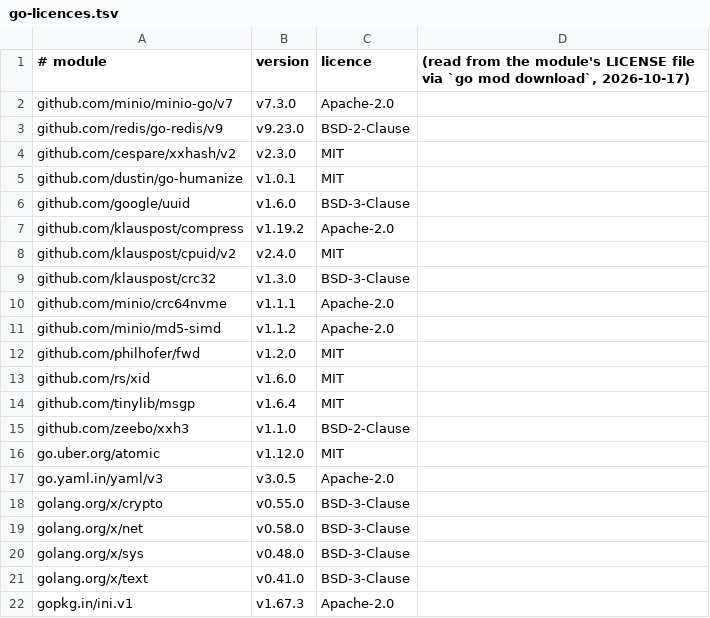
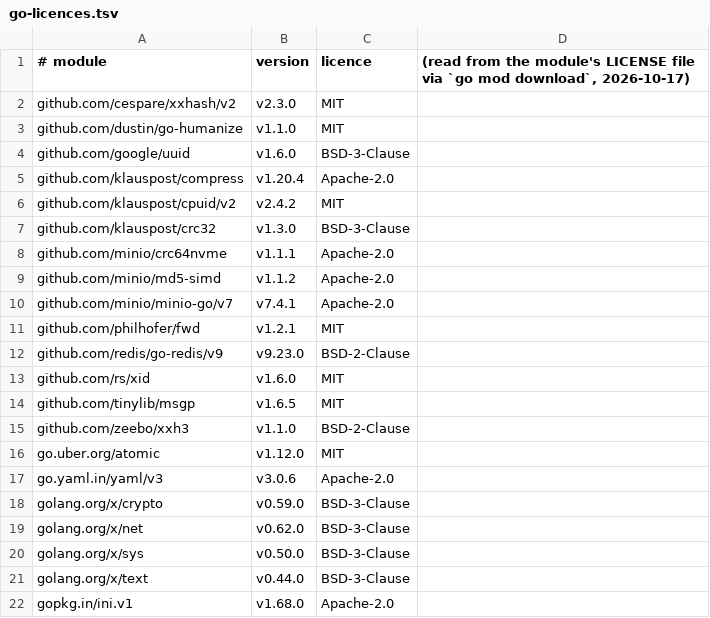
Before and after one commit to menarzullayev/rankwant, a TSV file: docs/research/2026-09-21-licence-inventory/go-licences.tsv, drawn as a sheet.

```diff
--- a/docs/research/2026-09-21-licence-inventory/go-licences.tsv
+++ b/docs/research/2026-09-21-licence-inventory/go-licences.tsv
@@ -1,9 +1,7 @@
 # module	version	licence	(read from the module's LICENSE file via `go mod download`, 2026-10-17)
-github.com/minio/minio-go/v7	v7.3.0	Apache-2.0
-github.com/redis/go-redis/v9	v9.23.0	BSD-2-Clause
 github.com/cespare/xxhash/v2	v2.3.0	MIT
-github.com/dustin/go-humanize	v1.0.1	MIT
+github.com/dustin/go-humanize	v1.1.0	MIT
 github.com/google/uuid	v1.6.0	BSD-3-Clause
-github.com/klauspost/compress	v1.19.2	Apache-2.0
-github.com/klauspost/cpuid/v2	v2.4.0	MIT
+github.com/klauspost/compress	v1.20.4	Apache-2.0
+github.com/klauspost/cpuid/v2	v2.4.2	MIT
 github.com/klauspost/crc32	v1.3.0	BSD-3-Clause
@@ -11,12 +9,14 @@ github.com/minio/crc64nvme	v1.1.1	Apache-2.0
 github.com/minio/md5-simd	v1.1.2	Apache-2.0
-github.com/philhofer/fwd	v1.2.0	MIT
+github.com/minio/minio-go/v7	v7.4.1	Apache-2.0
+github.com/philhofer/fwd	v1.2.1	MIT
+github.com/redis/go-redis/v9	v9.23.0	BSD-2-Clause
 github.com/rs/xid	v1.6.0	MIT
-github.com/tinylib/msgp	v1.6.4	MIT
+github.com/tinylib/msgp	v1.6.5	MIT
 github.com/zeebo/xxh3	v1.1.0	BSD-2-Clause
 go.uber.org/atomic	v1.12.0	MIT
-go.yaml.in/yaml/v3	v3.0.5	Apache-2.0
-golang.org/x/crypto	v0.55.0	BSD-3-Clause
-golang.org/x/net	v0.58.0	BSD-3-Clause
-golang.org/x/sys	v0.48.0	BSD-3-Clause
-golang.org/x/text	v0.41.0	BSD-3-Clause
-gopkg.in/ini.v1	v1.67.3	Apache-2.0
+go.yaml.in/yaml/v3	v3.0.6	Apache-2.0
+golang.org/x/crypto	v0.59.0	BSD-3-Clause
+golang.org/x/net	v0.62.0	BSD-3-Clause
+golang.org/x/sys	v0.50.0	BSD-3-Clause
+golang.org/x/text	v0.44.0	BSD-3-Clause
+gopkg.in/ini.v1	v1.68.0	Apache-2.0
```
Also changed, not shown: docs/research/2026-09-21-licence-inventory/packages.tsv, 12 other files.
